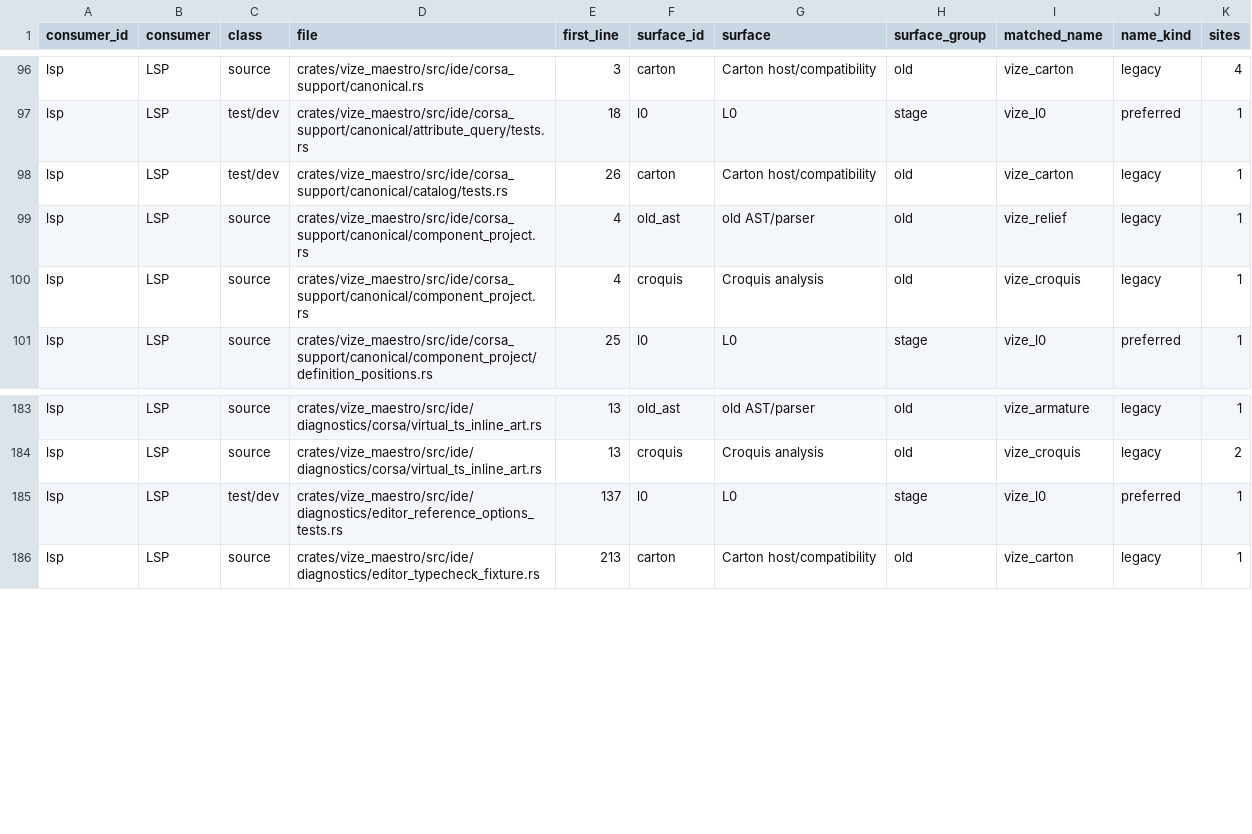
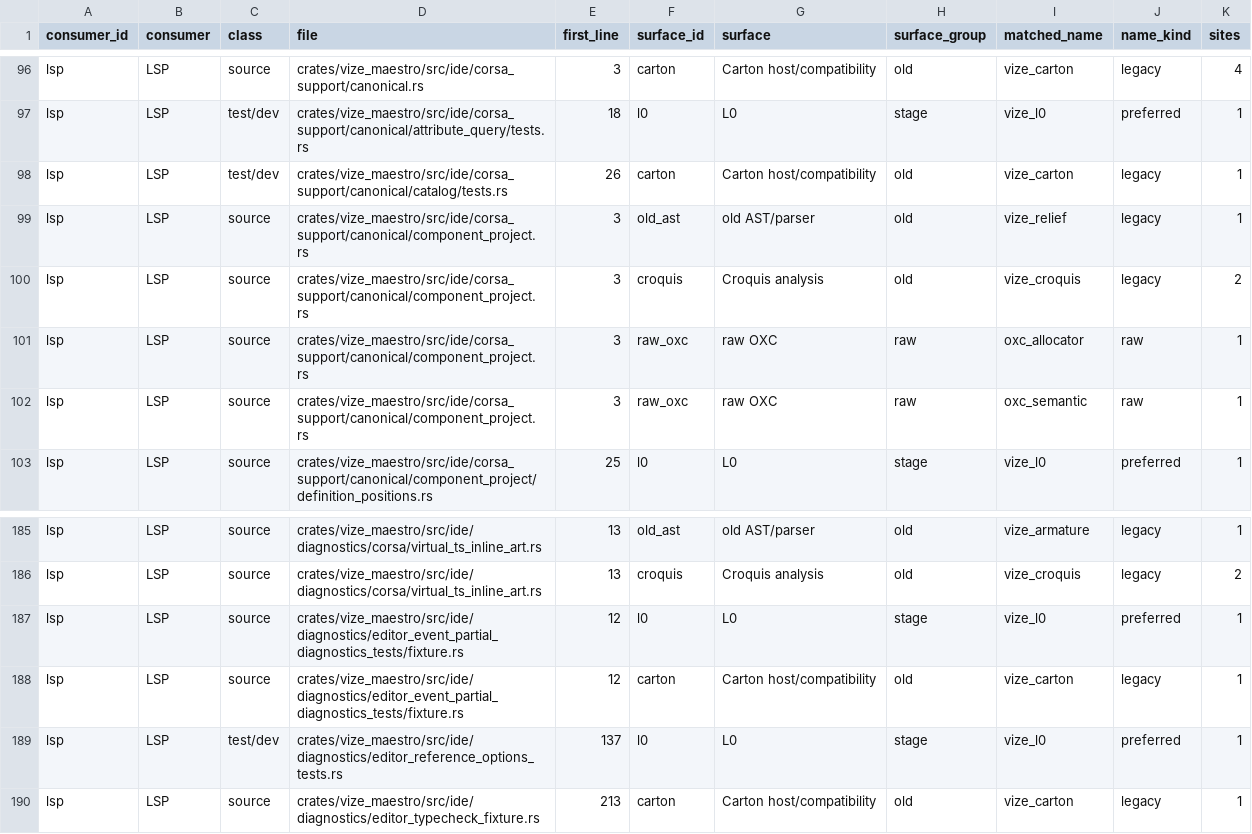
Before and after one commit to Hebilicious/vize, a TSV file: docs/davinci/plan/consumer-migration-surfaces/lsp/vize_maestro.tsv, drawn as a sheet; only a part is shown, gaps mark what is left out.

```diff
--- a/docs/davinci/plan/consumer-migration-surfaces/lsp/vize_maestro.tsv
+++ b/docs/davinci/plan/consumer-migration-surfaces/lsp/vize_maestro.tsv
@@ -98,4 +98,6 @@ lsp	LSP	test/dev	crates/vize_maestro/src/ide/corsa_support/canonical/attribute_q
 lsp	LSP	test/dev	crates/vize_maestro/src/ide/corsa_support/canonical/catalog/tests.rs	26	carton	Carton host/compatibility	old	vize_carton	legacy	1
-lsp	LSP	source	crates/vize_maestro/src/ide/corsa_support/canonical/component_project.rs	4	old_ast	old AST/parser	old	vize_relief	legacy	1
-lsp	LSP	source	crates/vize_maestro/src/ide/corsa_support/canonical/component_project.rs	4	croquis	Croquis analysis	old	vize_croquis	legacy	1
+lsp	LSP	source	crates/vize_maestro/src/ide/corsa_support/canonical/component_project.rs	3	old_ast	old AST/parser	old	vize_relief	legacy	1
+lsp	LSP	source	crates/vize_maestro/src/ide/corsa_support/canonical/component_project.rs	3	croquis	Croquis analysis	old	vize_croquis	legacy	2
+lsp	LSP	source	crates/vize_maestro/src/ide/corsa_support/canonical/component_project.rs	3	raw_oxc	raw OXC	raw	oxc_allocator	raw	1
+lsp	LSP	source	crates/vize_maestro/src/ide/corsa_support/canonical/component_project.rs	3	raw_oxc	raw OXC	raw	oxc_semantic	raw	1
 lsp	LSP	source	crates/vize_maestro/src/ide/corsa_support/canonical/component_project/definition_positions.rs	25	l0	L0	stage	vize_l0	preferred	1
@@ -184,2 +186,4 @@ lsp	LSP	source	crates/vize_maestro/src/ide/diagnostics/corsa/virtual_ts_inline_a
 lsp	LSP	source	crates/vize_maestro/src/ide/diagnostics/corsa/virtual_ts_inline_art.rs	13	croquis	Croquis analysis	old	vize_croquis	legacy	2
+lsp	LSP	source	crates/vize_maestro/src/ide/diagnostics/editor_event_partial_diagnostics_tests/fixture.rs	12	l0	L0	stage	vize_l0	preferred	1
+lsp	LSP	source	crates/vize_maestro/src/ide/diagnostics/editor_event_partial_diagnostics_tests/fixture.rs	12	carton	Carton host/compatibility	old	vize_carton	legacy	1
 lsp	LSP	test/dev	crates/vize_maestro/src/ide/diagnostics/editor_reference_options_tests.rs	137	l0	L0	stage	vize_l0	preferred	1
```
Also changed, not shown: docs/davinci/plan/consumer-migration-surfaces/typechecker/vize_canon.tsv, 36 other files.
